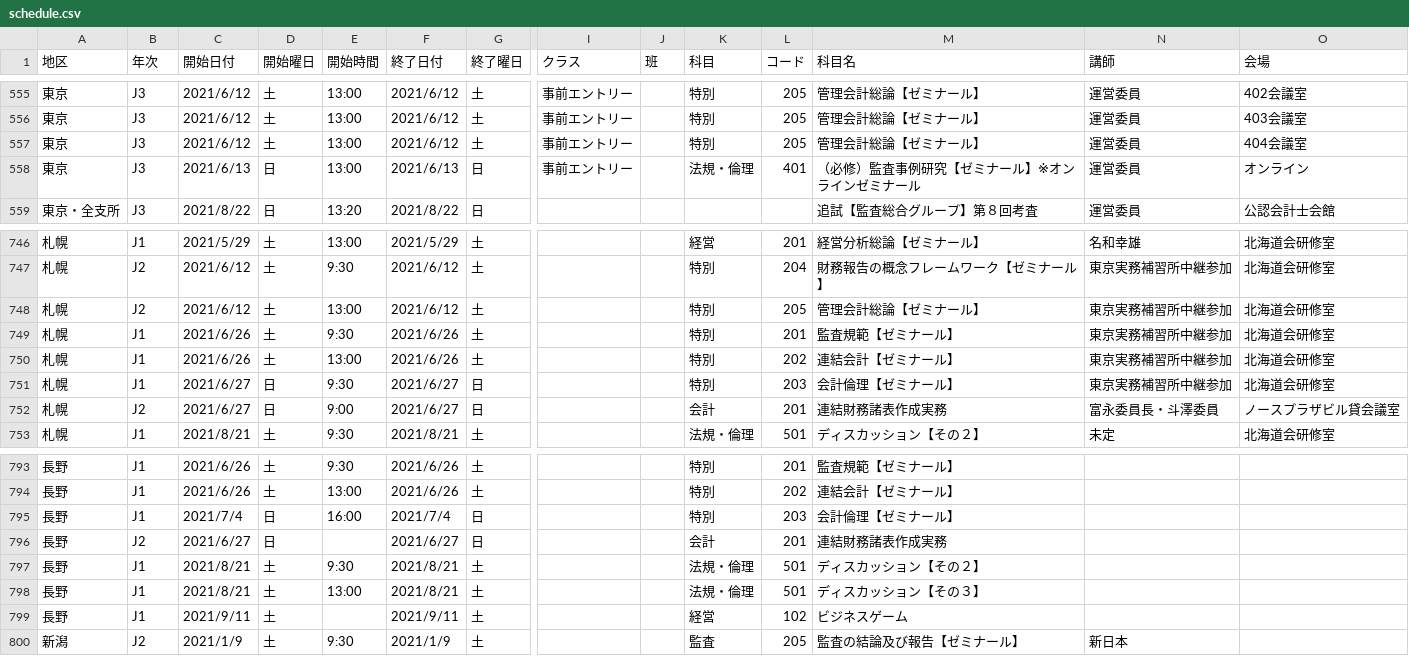
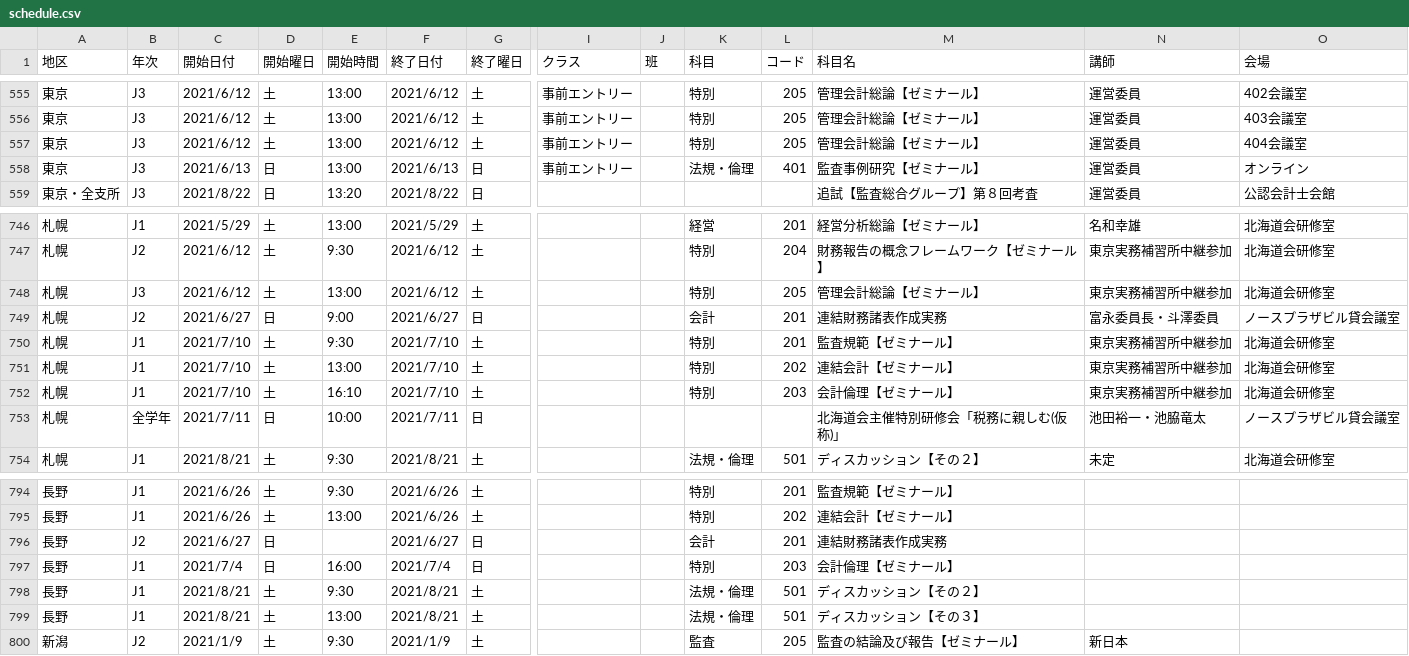
Before and after one commit to m2cpa/TJHBot, a CSV file: TJHBotProj/data/schedule.csv, drawn as a sheet; only a part is shown, gaps mark what is left out; removed rows and columns are numbered as before the commit, all else as after; rows hold the shown columns only; the diff names each change by its address in the sheet, - before the commit and + after, or states it on an @@ line.

Commit message:
2021/5/4までの更新を反映

```diff
--- a/TJHBotProj/data/schedule.csv
+++ b/TJHBotProj/data/schedule.csv
-M558 (科目名): （必修）監査事例研究【ゼミナール】※オンラインゼミナール
+M558 (科目名): 監査事例研究【ゼミナール】
-B748 (年次): J2
+B748 (年次): J3
-row 749: 札幌 | J1 | 2021/6/26 | 土 | 9:30 | 2021/6/26 | 土 |  |  | 特別 | 201 | 監査規範【ゼミナール】 | 東京実務補習所中継参加 | 北海道会研修室
-row 750: 札幌 | J1 | 2021/6/26 | 土 | 13:00 | 2021/6/26 | 土 |  |  | 特別 | 202 | 連結会計【ゼミナール】 | 東京実務補習所中継参加 | 北海道会研修室
-row 751: 札幌 | J1 | 2021/6/27 | 日 | 9:30 | 2021/6/27 | 日 |  |  | 特別 | 203 | 会計倫理【ゼミナール】 | 東京実務補習所中継参加 | 北海道会研修室
+row 750: 札幌 | J1 | 2021/7/10 | 土 | 9:30 | 2021/7/10 | 土 |  |  | 特別 | 201 | 監査規範【ゼミナール】 | 東京実務補習所中継参加 | 北海道会研修室
+row 751: 札幌 | J1 | 2021/7/10 | 土 | 13:00 | 2021/7/10 | 土 |  |  | 特別 | 202 | 連結会計【ゼミナール】 | 東京実務補習所中継参加 | 北海道会研修室
+row 752: 札幌 | J1 | 2021/7/10 | 土 | 16:10 | 2021/7/10 | 土 |  |  | 特別 | 203 | 会計倫理【ゼミナール】 | 東京実務補習所中継参加 | 北海道会研修室
+row 753: 札幌 | 全学年 | 2021/7/11 | 日 | 10:00 | 2021/7/11 | 日 |  |  |  |  | 北海道会主催特別研修会「税務に親しむ(仮称)」 | 池田裕一・池脇竜太 | ノースプラザビル貸会議室
-row 799: 長野 | J1 | 2021/9/11 | 土 |  | 2021/9/11 | 土 |  |  | 経営 | 102 | ビジネスゲーム
```
